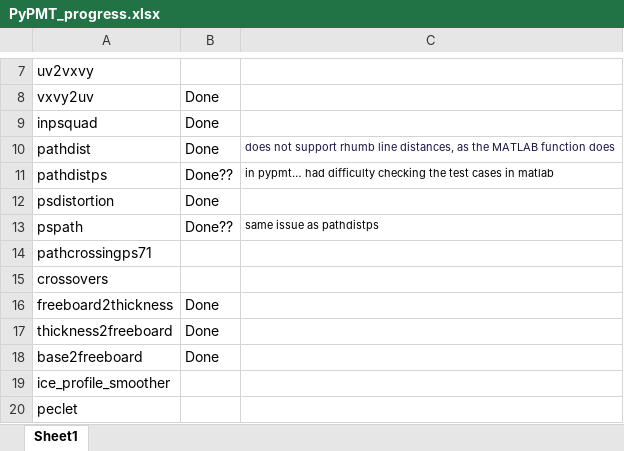
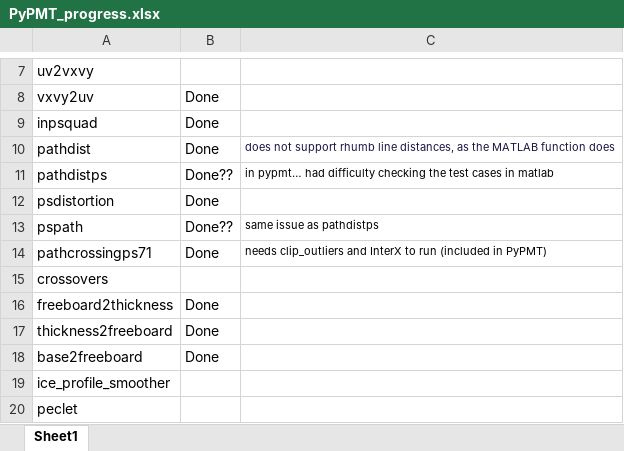
Before and after one commit to GatorGlaciology/PyPMT, an Excel workbook: PyPMT_progress.xlsx, sheet Sheet1, drawn as a sheet; only a part is shown, gaps mark what is left out; values as stored, in another font and other column widths than the file's, no borders; the diff names each change by its address in the sheet, - before the commit and + after, or states it on an @@ line.

```diff
--- a/PyPMT_progress.xlsx (sheet Sheet1)
+++ b/PyPMT_progress.xlsx (sheet Sheet1)
-B14: (empty)
+B14: Done
-C14: (empty)
+C14: needs clip_outliers and InterX to run (included in PyPMT)
```
Also changed, not shown: 1 other file.
